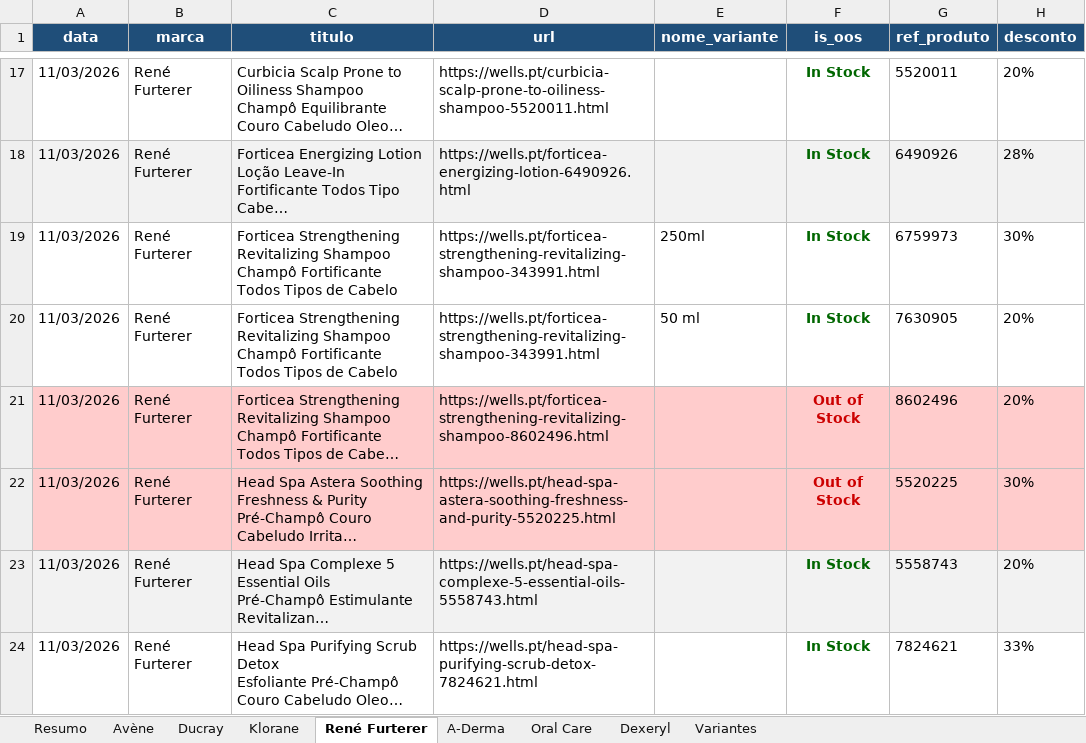
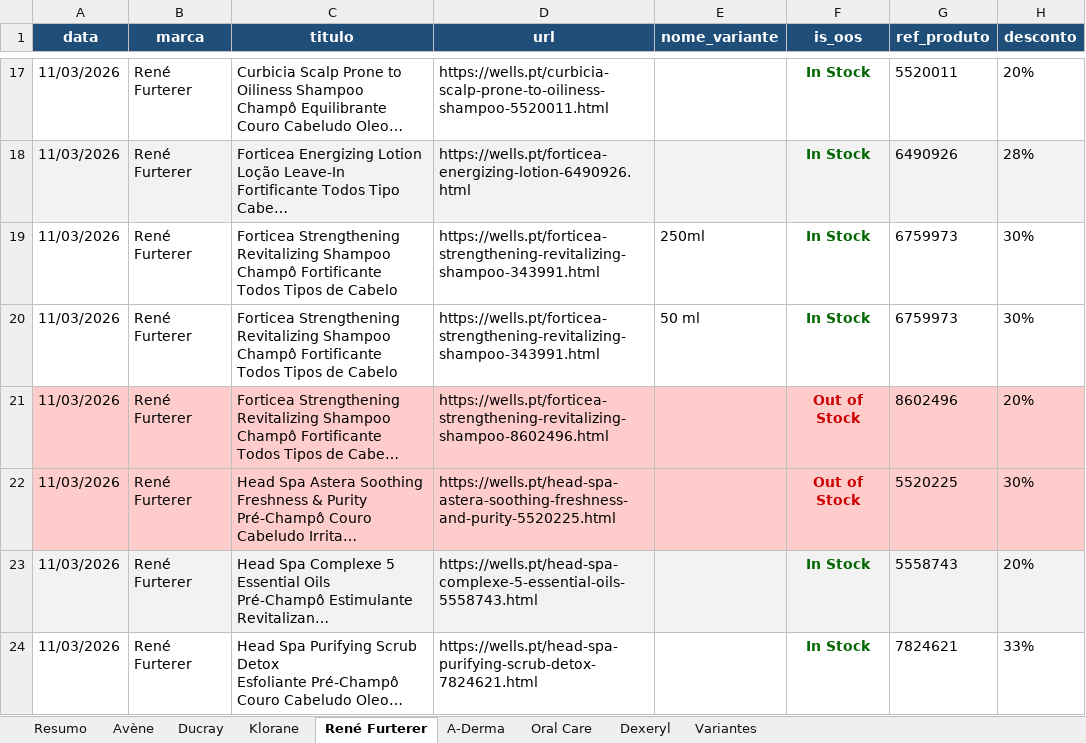
Before and after one commit to SofiaSilva1995/wells-online-monitor, an Excel workbook: logs/Consolidado_11_03_2026.xlsx, sheet René Furterer, drawn as a sheet; only a part is shown, gaps mark what is left out; long unchanged cells end in …; values as stored, in another font and other column widths than the file's, no borders; table styles not drawn; the diff names each change by its address in the sheet, - before the commit and + after, or states it on an @@ line.

```diff
--- a/logs/Consolidado_11_03_2026.xlsx (sheet René Furterer)
+++ b/logs/Consolidado_11_03_2026.xlsx (sheet René Furterer)
-G20 (ref_produto): 7630905
+G20 (ref_produto): 6759973
-H20 (desconto): 20%
+H20 (desconto): 30%
```
Also changed, not shown: sheet Variantes, sheet Avène, 3 other files.
